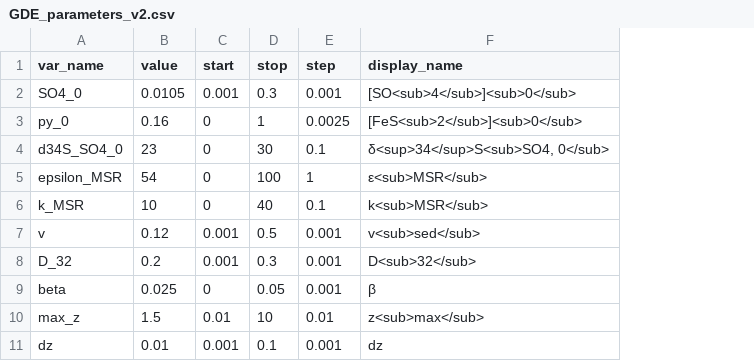
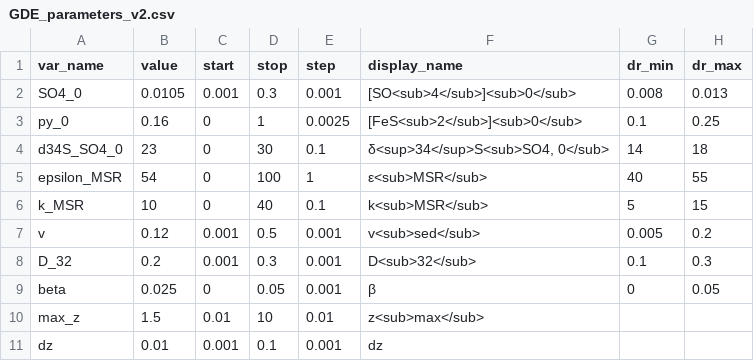
Before and after one commit to PeterMethley/KimmeridgePyrite, a CSV file: Data/GDE_parameters_v2.csv, drawn as a sheet; the diff names each change by its address in the sheet, - before the commit and + after, or states it on an @@ line.

```diff
--- a/Data/GDE_parameters_v2.csv
+++ b/Data/GDE_parameters_v2.csv
+column G (dr_min), rows 2-9: 0.008 | 0.1 | 14 | 40 | 5 | 0.005 | 0.1 | 0
+column H (dr_max), rows 2-9: 0.013 | 0.25 | 18 | 55 | 15 | 0.2 | 0.3 | 0.05
```
Also changed, not shown: Data/Log_data_combined.csv, Data/Species_types.csv, 5 other files.
